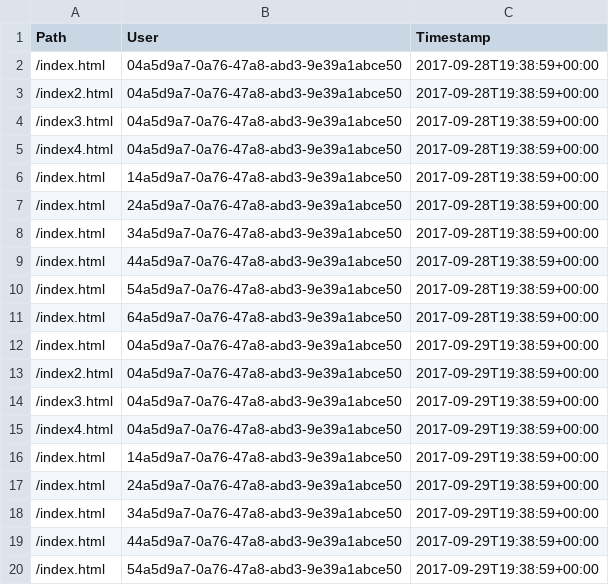
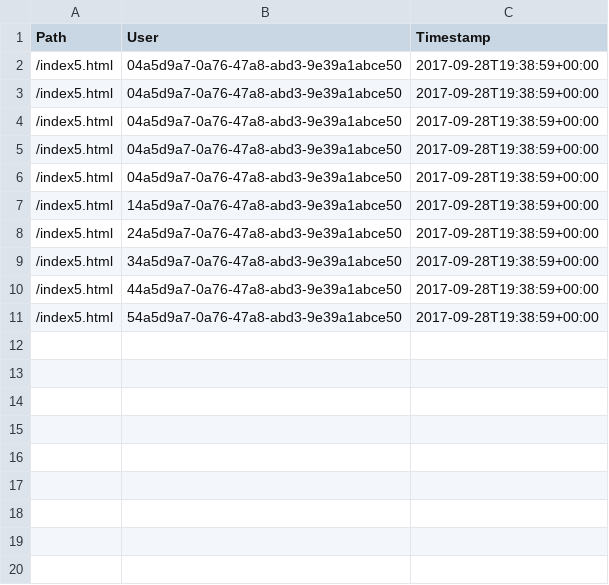
Before and after one commit to jsucsy/spruce, a CSV file: spruce/log.csv, drawn as a sheet.

```diff
--- a/spruce/log.csv
+++ b/spruce/log.csv
@@ -1,20 +1,11 @@
 Path,User,Timestamp
-/index.html,04a5d9a7-0a76-47a8-abd3-9e39a1abce50,2017-09-28T19:38:59+00:00
-/index2.html,04a5d9a7-0a76-47a8-abd3-9e39a1abce50,2017-09-28T19:38:59+00:00
-/index3.html,04a5d9a7-0a76-47a8-abd3-9e39a1abce50,2017-09-28T19:38:59+00:00
-/index4.html,04a5d9a7-0a76-47a8-abd3-9e39a1abce50,2017-09-28T19:38:59+00:00
-/index.html,14a5d9a7-0a76-47a8-abd3-9e39a1abce50,2017-09-28T19:38:59+00:00
-/index.html,24a5d9a7-0a76-47a8-abd3-9e39a1abce50,2017-09-28T19:38:59+00:00
-/index.html,34a5d9a7-0a76-47a8-abd3-9e39a1abce50,2017-09-28T19:38:59+00:00
-/index.html,44a5d9a7-0a76-47a8-abd3-9e39a1abce50,2017-09-28T19:38:59+00:00
-/index.html,54a5d9a7-0a76-47a8-abd3-9e39a1abce50,2017-09-28T19:38:59+00:00
-/index.html,64a5d9a7-0a76-47a8-abd3-9e39a1abce50,2017-09-28T19:38:59+00:00
-/index.html,04a5d9a7-0a76-47a8-abd3-9e39a1abce50,2017-09-29T19:38:59+00:00
-/index2.html,04a5d9a7-0a76-47a8-abd3-9e39a1abce50,2017-09-29T19:38:59+00:00
-/index3.html,04a5d9a7-0a76-47a8-abd3-9e39a1abce50,2017-09-29T19:38:59+00:00
-/index4.html,04a5d9a7-0a76-47a8-abd3-9e39a1abce50,2017-09-29T19:38:59+00:00
-/index.html,14a5d9a7-0a76-47a8-abd3-9e39a1abce50,2017-09-29T19:38:59+00:00
-/index.html,24a5d9a7-0a76-47a8-abd3-9e39a1abce50,2017-09-29T19:38:59+00:00
-/index.html,34a5d9a7-0a76-47a8-abd3-9e39a1abce50,2017-09-29T19:38:59+00:00
-/index.html,44a5d9a7-0a76-47a8-abd3-9e39a1abce50,2017-09-29T19:38:59+00:00
-/index.html,54a5d9a7-0a76-47a8-abd3-9e39a1abce50,2017-09-29T19:38:59+00:00
+/index5.html,04a5d9a7-0a76-47a8-abd3-9e39a1abce50,2017-09-28T19:38:59+00:00
+/index5.html,04a5d9a7-0a76-47a8-abd3-9e39a1abce50,2017-09-28T19:38:59+00:00
+/index5.html,04a5d9a7-0a76-47a8-abd3-9e39a1abce50,2017-09-28T19:38:59+00:00
+/index5.html,04a5d9a7-0a76-47a8-abd3-9e39a1abce50,2017-09-28T19:38:59+00:00
+/index5.html,04a5d9a7-0a76-47a8-abd3-9e39a1abce50,2017-09-28T19:38:59+00:00
+/index5.html,14a5d9a7-0a76-47a8-abd3-9e39a1abce50,2017-09-28T19:38:59+00:00
+/index5.html,24a5d9a7-0a76-47a8-abd3-9e39a1abce50,2017-09-28T19:38:59+00:00
+/index5.html,34a5d9a7-0a76-47a8-abd3-9e39a1abce50,2017-09-28T19:38:59+00:00
+/index5.html,44a5d9a7-0a76-47a8-abd3-9e39a1abce50,2017-09-28T19:38:59+00:00
+/index5.html,54a5d9a7-0a76-47a8-abd3-9e39a1abce50,2017-09-28T19:38:59+00:00
```
Also changed, not shown: 4 other files.
